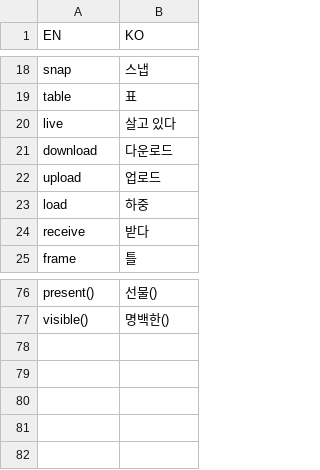
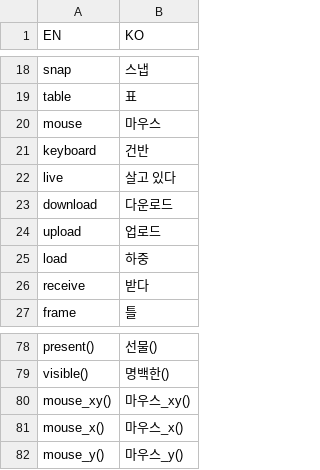
Before and after one commit to aisingapore/TagUI, a CSV file: src/languages/korean.csv, drawn as a sheet; only a part is shown, gaps mark what is left out.

Commit message:
#372 - Updated language definitions and translation engine for new steps
Creating and sending a PR for updated TagUI language definitions and translation engine for the new steps (`keyboard`, `mouse`) and helper functions (`mouse_xy()`, `mouse_x()`, `mouse_y()`) created in #370, #368, #361 and #365.

This lets users use the new steps and helper functions in 21 different languages. More details on the multiple languages feature of TagUI in below link of documentation -

https://github.com/kelaberetiv/TagUI#native-languages

```diff
--- a/src/languages/korean.csv
+++ b/src/languages/korean.csv
@@ -19,2 +19,4 @@ snap,스냅
 table,표
+mouse,마우스
+keyboard,건반
 live,살고 있다
@@ -77 +79,4 @@ present(),선물()
 visible(),명백한()
+mouse_xy(),마우스_xy()
+mouse_x(),마우스_x()
+mouse_y(),마우스_y()
```
Also changed, not shown: src/languages/french.csv, src/languages/hungarian.csv, 24 other files.
